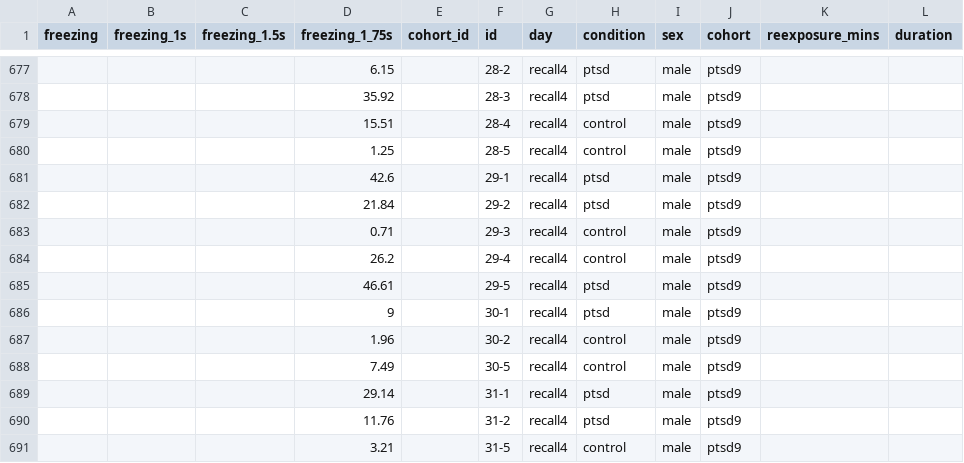
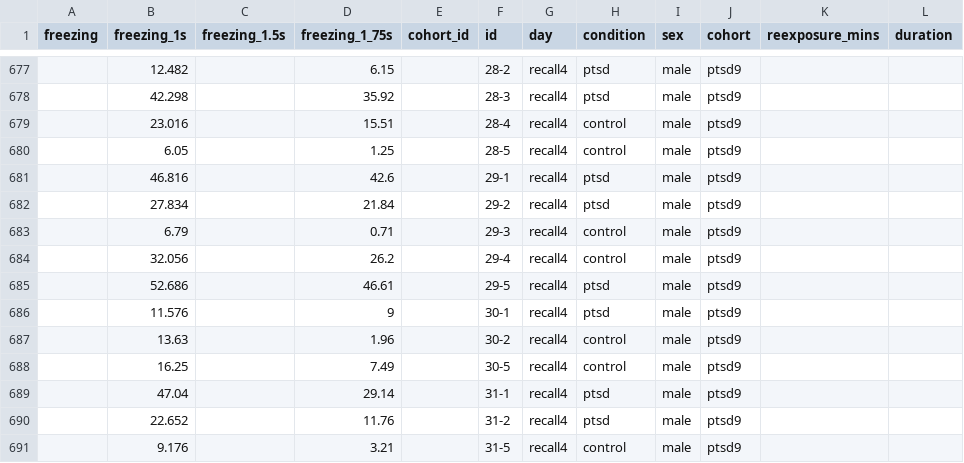
Before and after one commit to GergelyTuri/els_project, a CSV file: notebooks/novak_analyses/All_cohorts_freezing_workbook_10_22_24.csv, drawn as a sheet; only a part is shown, gaps mark what is left out; the diff covers the shown part only; the diff names each change by its address in the sheet, - before the commit and + after, or states it on an @@ line.

```diff
--- a/notebooks/novak_analyses/All_cohorts_freezing_workbook_10_22_24.csv
+++ b/notebooks/novak_analyses/All_cohorts_freezing_workbook_10_22_24.csv
-B677 (freezing_1s): (empty)
+B677 (freezing_1s): 12.482
-B678 (freezing_1s): (empty)
+B678 (freezing_1s): 42.298
-B679 (freezing_1s): (empty)
+B679 (freezing_1s): 23.016
-B680 (freezing_1s): (empty)
+B680 (freezing_1s): 6.05
-B681 (freezing_1s): (empty)
+B681 (freezing_1s): 46.816
-B682 (freezing_1s): (empty)
+B682 (freezing_1s): 27.834
-B683 (freezing_1s): (empty)
+B683 (freezing_1s): 6.79
-B684 (freezing_1s): (empty)
+B684 (freezing_1s): 32.056
-B685 (freezing_1s): (empty)
+B685 (freezing_1s): 52.686
-B686 (freezing_1s): (empty)
+B686 (freezing_1s): 11.576
-B687 (freezing_1s): (empty)
+B687 (freezing_1s): 13.63
-B688 (freezing_1s): (empty)
+B688 (freezing_1s): 16.25
-B689 (freezing_1s): (empty)
+B689 (freezing_1s): 47.04
-B690 (freezing_1s): (empty)
+B690 (freezing_1s): 22.652
-B691 (freezing_1s): (empty)
+B691 (freezing_1s): 9.176
```
Also changed, not shown: 81 edited cells elsewhere in this file, 3 other files.
